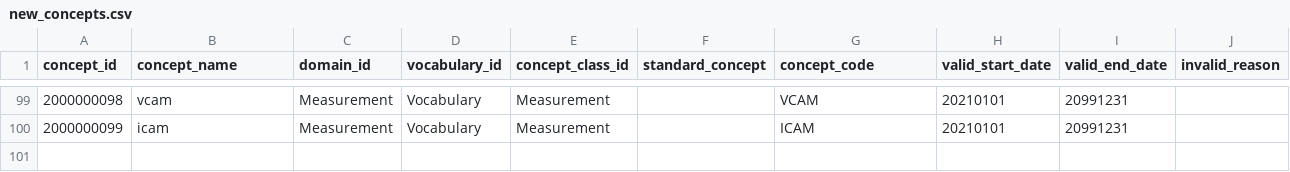
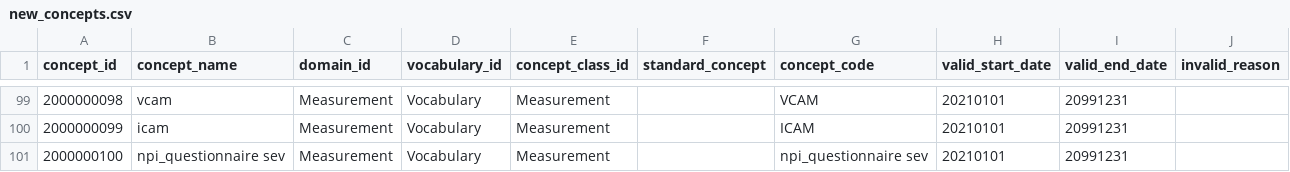
Before and after one commit to MaastrichtU-CDS/ncdc-memorabel, a CSV file: data_harmonization/ncdc_mappings/new_concepts.csv, drawn as a sheet; only a part is shown, gaps mark what is left out.

```diff
--- a/data_harmonization/ncdc_mappings/new_concepts.csv
+++ b/data_harmonization/ncdc_mappings/new_concepts.csv
@@ -100 +100,2 @@ concept_id	concept_name	domain_id	vocabulary_id	concept_class_id	standard_concep
 2000000099	icam	Measurement	Vocabulary	Measurement		ICAM	20210101	20991231	
+2000000100	npi_questionnaire sev	Measurement	Vocabulary	Measurement		npi_questionnaire sev	20210101	20991231	
```
Also changed, not shown: data_harmonization/ncdc_mappings/destination_mapping.csv, data_harmonization/ncdc_mappings/ncdc_minimal_dataset.csv, 2 other files.
